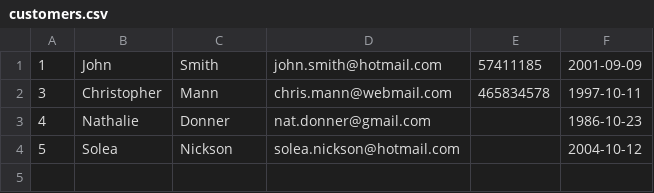
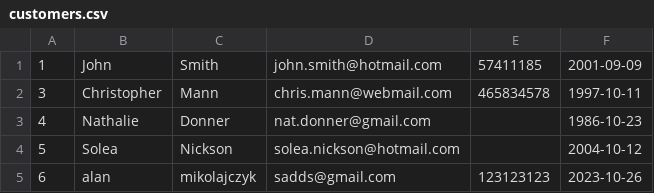
Before and after one commit to alanicolas90/2DAM, a CSV file: acceso a datos/JavaFXDataAcess/data/customers.csv, drawn as a sheet; the diff names each change by its address in the sheet, - before the commit and + after, or states it on an @@ line.

Commit message:
parte extra de acceso a datos hecho

```diff
--- a/acceso a datos/JavaFXDataAcess/data/customers.csv
+++ b/acceso a datos/JavaFXDataAcess/data/customers.csv
+row 5: 6 | alan | mikolajczyk | sadds@gmail.com | 123123123 | 2023-10-26
```
Also changed, not shown: 13 other files.
